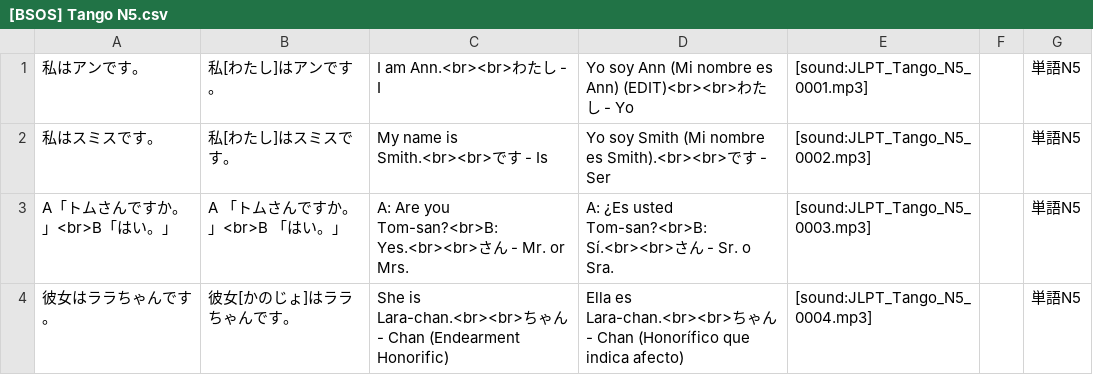
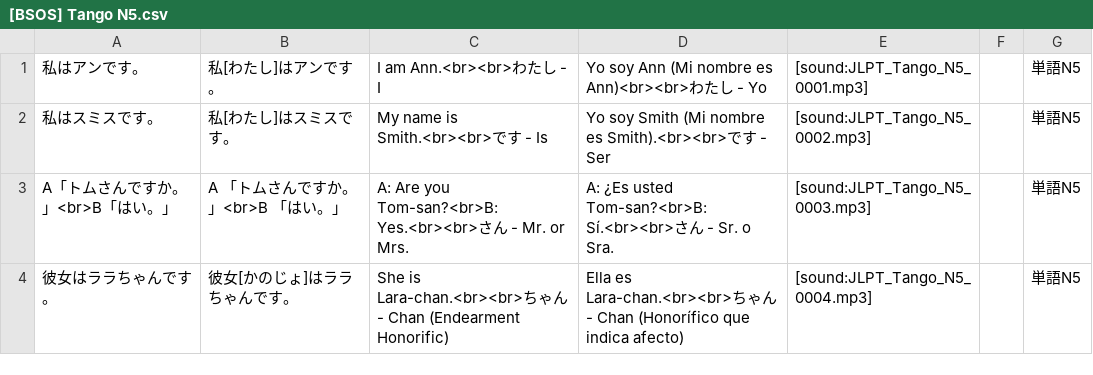
Before and after one commit to BrigadaSOS/decks-dictionaries, a CSV file: tango_n5/translation/es/[BSOS] Tango N5.csv, drawn as a sheet; only a part is shown.

Commit message:
New translations [BSOS] Tango N5.csv (Spanish)

```diff
--- a/tango_n5/translation/es/[BSOS] Tango N5.csv
+++ b/tango_n5/translation/es/[BSOS] Tango N5.csv
@@ -1,2 +1,2 @@
-"私はアンです。","私[わたし]はアンです。","I am Ann.<br><br>わたし - I","Yo soy Ann (Mi nombre es Ann) (EDIT)<br><br>わたし - Yo","[sound:JLPT_Tango_N5_0001.mp3]","","単語N5"
+"私はアンです。","私[わたし]はアンです。","I am Ann.<br><br>わたし - I","Yo soy Ann (Mi nombre es Ann)<br><br>わたし - Yo","[sound:JLPT_Tango_N5_0001.mp3]","","単語N5"
 "私はスミスです。","私[わたし]はスミスです。","My name is Smith.<br><br>です - Is","Yo soy Smith (Mi nombre es Smith).<br><br>です - Ser","[sound:JLPT_Tango_N5_0002.mp3]","","単語N5"
```
